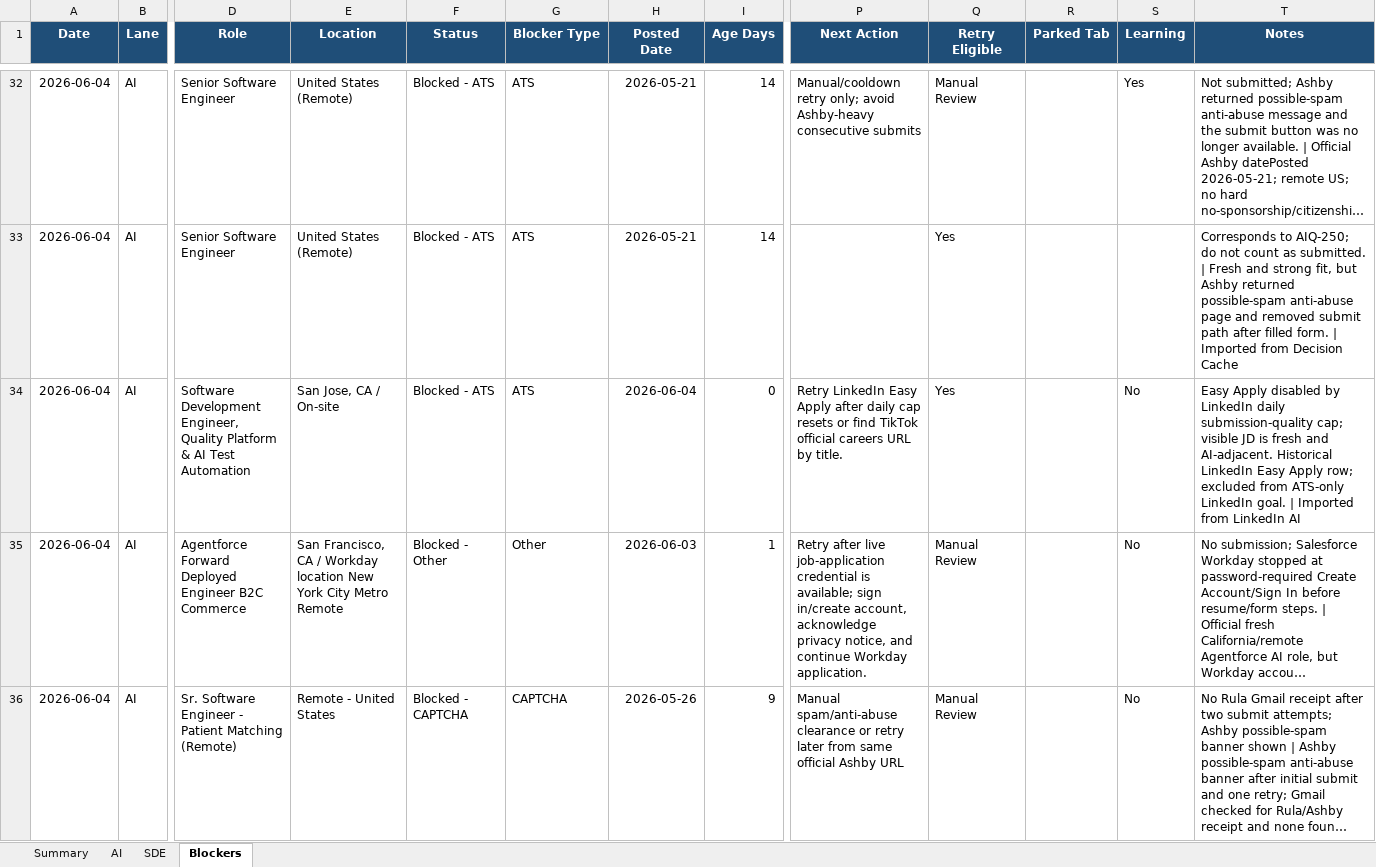
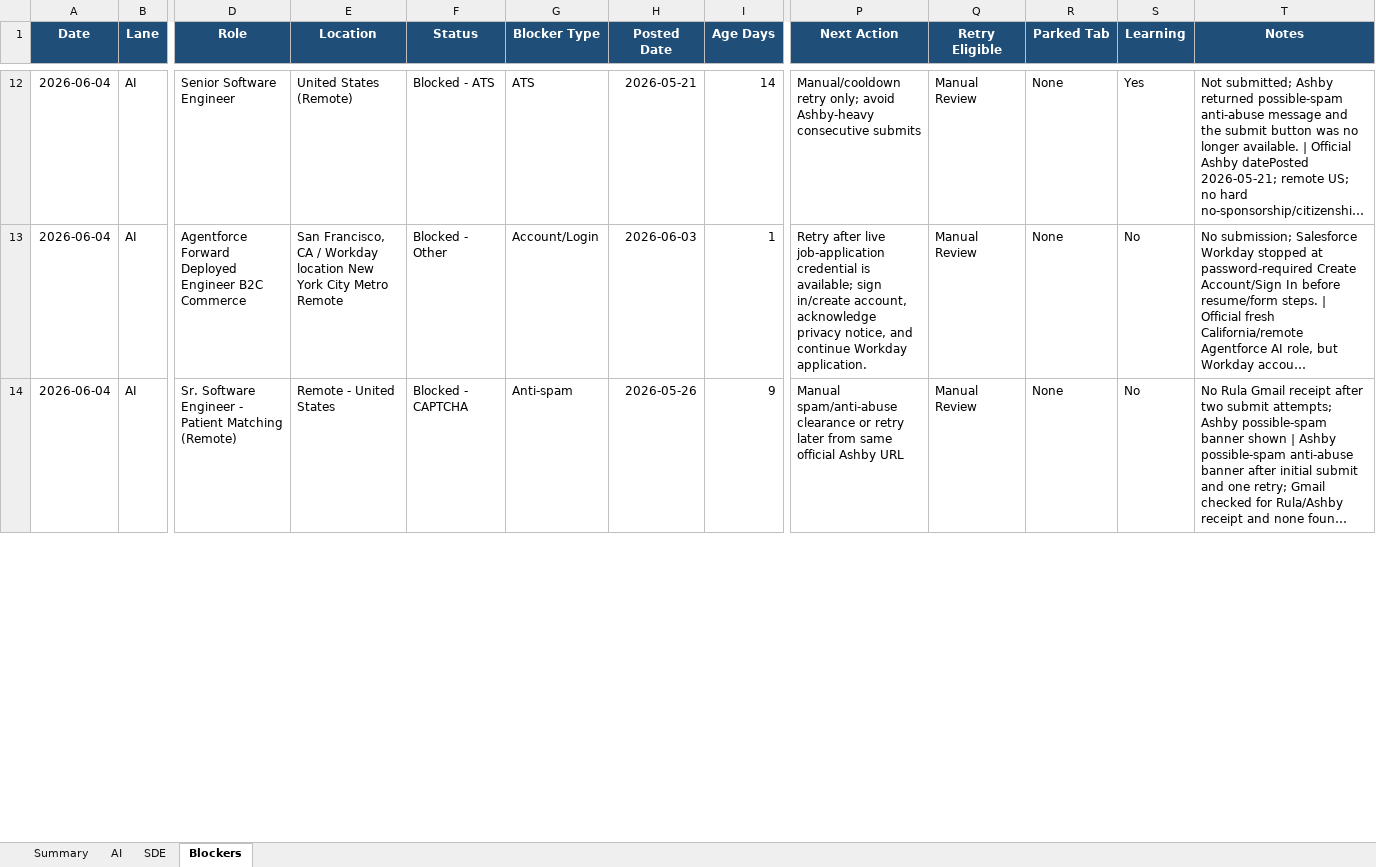
Before and after one commit to yaswanthmuppalla2025-debug/Job_Apply, an Excel workbook: JOB_APPLICATION_TRACKER.xlsx, sheet Blockers, drawn as a sheet; only a part is shown, gaps mark what is left out; long unchanged cells end in …; values as stored, in another font and other column widths than the file's, no borders; conditional formats and table styles not drawn; removed rows and columns are numbered as before the commit, all else as after; rows hold the shown columns only; the diff covers the shown part only; the diff names each change by its address in the sheet, - before the commit and + after, or states it on an @@ line.

```diff
--- a/JOB_APPLICATION_TRACKER.xlsx (sheet Blockers)
+++ b/JOB_APPLICATION_TRACKER.xlsx (sheet Blockers)
-R12 (Parked Tab): (empty)
+R12 (Parked Tab): None
-row 33: 2026-06-04 | AI | Senior Software Engineer | United States (Remote) | Blocked - ATS | ATS | 2026-05-21 | 14 |  | Yes |  |  | Corresponds to AIQ-250; do not count as submitted. | Fresh and strong fit, but Ashby returned possible-spam anti-abuse page and removed submit path after filled form. | Imported from Decision Cache
-row 34: 2026-06-04 | AI | Software Development Engineer, Quality Platform & AI Test Automation | San Jose, CA / On-site | Blocked - ATS | ATS | 2026-06-04 | 0 | Retry LinkedIn Easy Apply after daily cap resets or find TikTok official careers URL by title. | Yes |  | No | Easy Apply disabled by LinkedIn daily submission-quality cap; visible JD is fresh and AI-adjacent. Historical LinkedIn Easy Apply row; excluded from ATS-only LinkedIn goal. | Imported from LinkedIn AI
-G13 (Blocker Type): Other
+G13 (Blocker Type): Account/Login
-R13:R14 (Parked Tab): (empty)
+R13:R14 (Parked Tab): None
-G14 (Blocker Type): CAPTCHA
+G14 (Blocker Type): Anti-spam
```
Also changed, not shown: 2 added rows, 116 removed rows, 75 edited cells and cell formats elsewhere in this sheet, sheet AI, sheet Summary, 8 other files.
